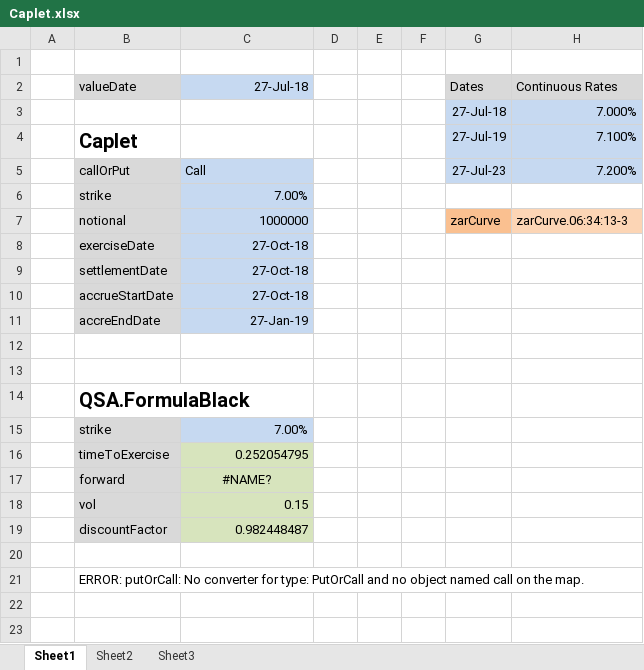
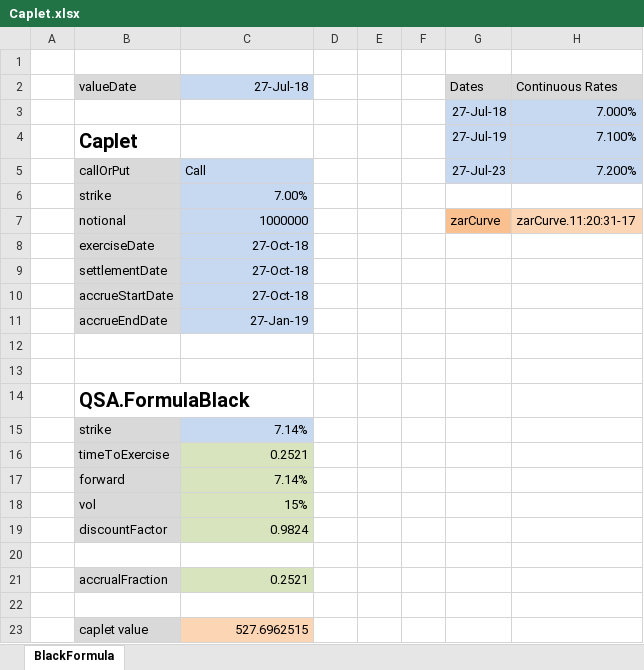
Before and after one commit to JamesLTaylor/QuantSA, an Excel workbook: ExcelExamples/Caplet.xlsx, sheet BlackFormula, drawn as a sheet; values as stored, in another font and other column widths than the file's, no borders; addresses are those after the commit; the diff names each change by its address in the sheet, - before the commit and + after, or states it on an @@ line.

Commit message:
Add caplet example.

```diff
--- a/ExcelExamples/Caplet.xlsx (sheet BlackFormula)
+++ b/ExcelExamples/Caplet.xlsx (sheet BlackFormula)
-sheet tab: Sheet1
+sheet tab: BlackFormula
-sheet tab: Sheet2
-sheet tab: Sheet3
-H7 (Continuous Rates): zarCurve.06:34:13-3
+H7 (Continuous Rates): zarCurve.11:20:31-17
-B11 (valueDate): accreEndDate
+B11 (valueDate): accrueEndDate
-C15 (27-Jul-18): 7.00%
+C15 (27-Jul-18): 7.14%
-C16 (27-Jul-18): 0.252054795
+C16 (27-Jul-18): 0.2521
-C17 (27-Jul-18): #NAME?
+C17 (27-Jul-18): 7.14%
-C17 alignment: center
+C17 alignment: right
-C18 (27-Jul-18): 0.15
+C18 (27-Jul-18): 15%
-C19 (27-Jul-18): 0.982448487
+C19 (27-Jul-18): 0.9824
+row 21:  | accrualFraction | 0.2521
-B22 (valueDate): ERROR: putOrCall: No converter for type: PutOrCall and no object named call on the map.
+B22 (valueDate): (empty)
+row 23:  | caplet value | 527.6962515
```
Also changed, not shown: formulas that keep their value, 3 other files.
